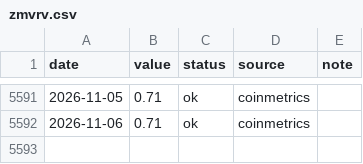
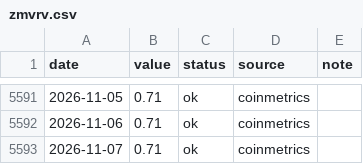
Before and after one commit to iiacyp4-wq/btc-cycle-dashboard, a CSV file: data/zmvrv.csv, drawn as a sheet; only a part is shown, gaps mark what is left out; the diff names each change by its address in the sheet, - before the commit and + after, or states it on an @@ line.

```diff
--- a/data/zmvrv.csv
+++ b/data/zmvrv.csv
+row 5593: 2026-11-07 | 0.71 | ok | coinmetrics
```
Also changed, not shown: data/hashribbon.csv, 2 other files.
